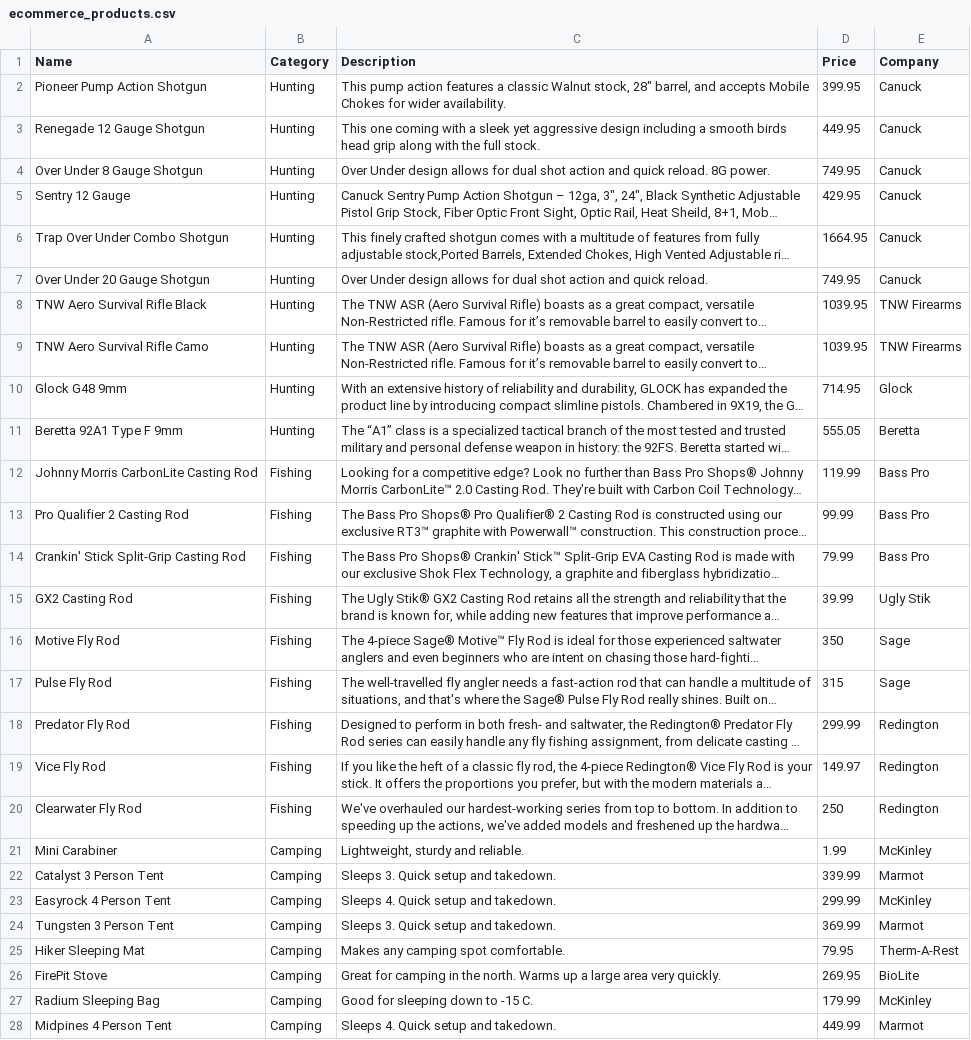
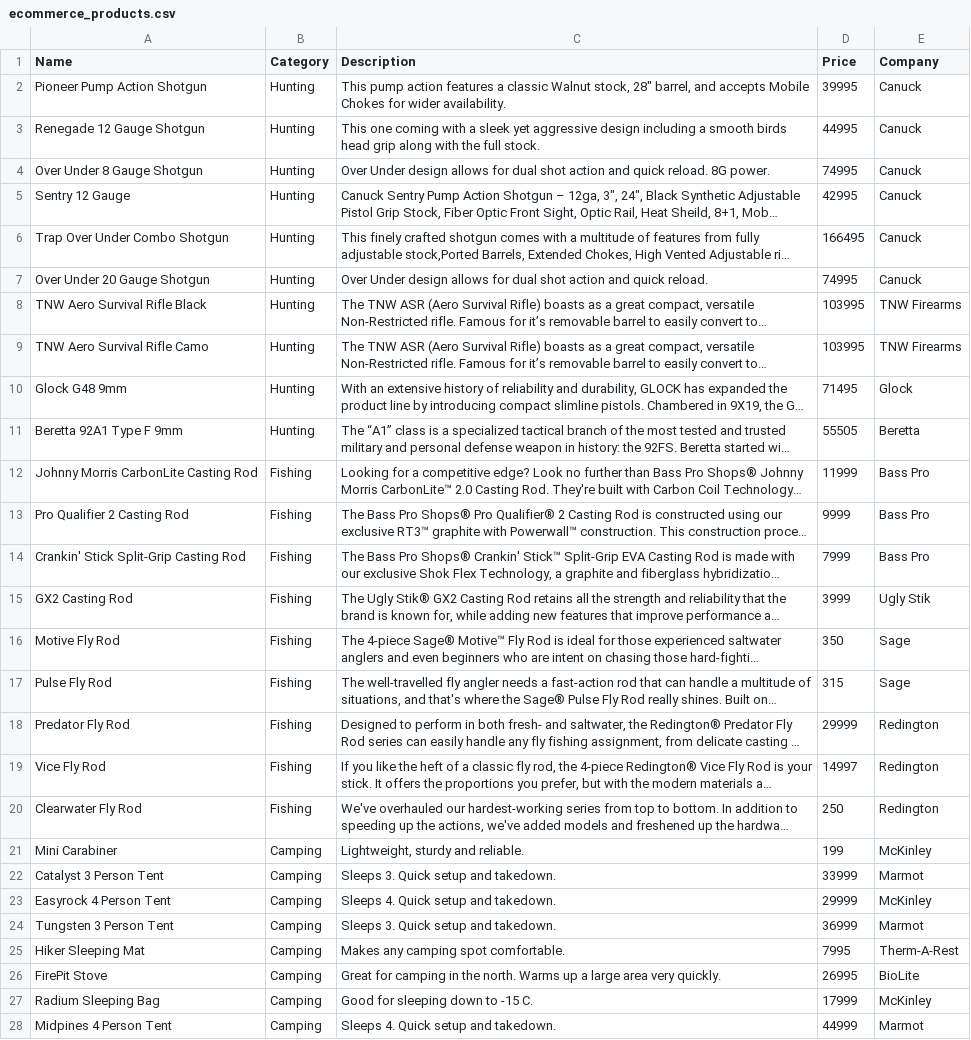
Before and after one commit to Hands34/ECommerceFinalProject, a CSV file: db/ecommerce_products.csv, drawn as a sheet; only a part is shown; long unchanged cells end in …; the diff covers the shown part only; the diff names each change by its address in the sheet, - before the commit and + after, or states it on an @@ line.

Commit message:
created migration to change product price to an integer, changed csv file to turn all prices into integers

```diff
--- a/db/ecommerce_products.csv
+++ b/db/ecommerce_products.csv
-D2 (Price): 399.95
+D2 (Price): 39995
-D3 (Price): 449.95
+D3 (Price): 44995
-D4 (Price): 749.95
+D4 (Price): 74995
-D5 (Price): 429.95
+D5 (Price): 42995
-D6 (Price): 1664.95
+D6 (Price): 166495
-D7 (Price): 749.95
+D7 (Price): 74995
-D8:D9 (Price): 1039.95
+D8:D9 (Price): 103995
-D10 (Price): 714.95
+D10 (Price): 71495
-D11 (Price): 555.05
+D11 (Price): 55505
-D12 (Price): 119.99
+D12 (Price): 11999
-D13 (Price): 99.99
+D13 (Price): 9999
-D14 (Price): 79.99
+D14 (Price): 7999
-D15 (Price): 39.99
+D15 (Price): 3999
-D18 (Price): 299.99
+D18 (Price): 29999
-D19 (Price): 149.97
+D19 (Price): 14997
-D21 (Price): 1.99
+D21 (Price): 199
-D22 (Price): 339.99
+D22 (Price): 33999
-D23 (Price): 299.99
+D23 (Price): 29999
-D24 (Price): 369.99
+D24 (Price): 36999
-D25 (Price): 79.95
+D25 (Price): 7995
-D26 (Price): 269.95
+D26 (Price): 26995
-D27 (Price): 179.99
+D27 (Price): 17999
-D28 (Price): 449.99
+D28 (Price): 44999
```
Also changed, not shown: 14 edited cells elsewhere in this file, 3 other files.
